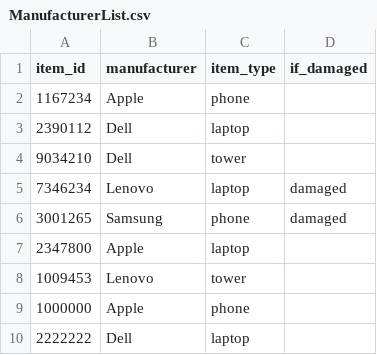
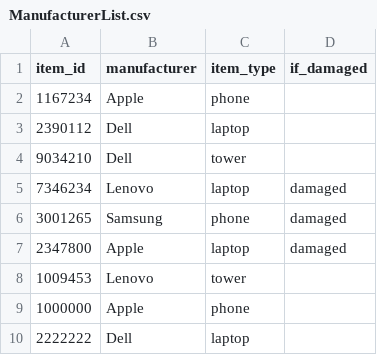
Before and after one commit to ksourign/Electronic-Inventory-Management-Program, a CSV file: FinalProjectPart1/csv_inputs/ManufacturerList.csv, drawn as a sheet.

```diff
--- a/FinalProjectPart1/csv_inputs/ManufacturerList.csv
+++ b/FinalProjectPart1/csv_inputs/ManufacturerList.csv
@@ -6,3 +6,3 @@ item_id,manufacturer,item_type,if_damaged
 3001265,Samsung,phone,damaged,
-2347800,Apple ,laptop,
+2347800,Apple ,laptop, damaged,
 1009453,Lenovo,tower,
```
Also changed, not shown: FinalProjectPart1/csv_outputs/FullInventory.csv, FinalProjectPart1/csv_outputs/PastServiceDateInventory.csv, 5 other files.
